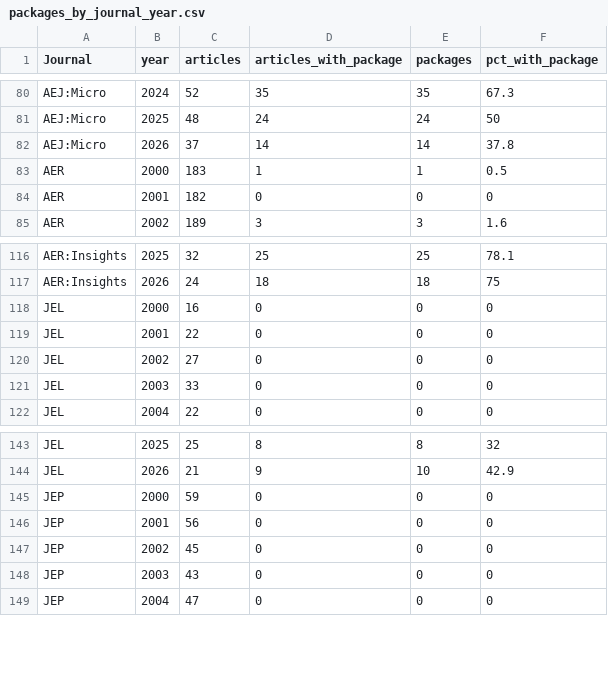
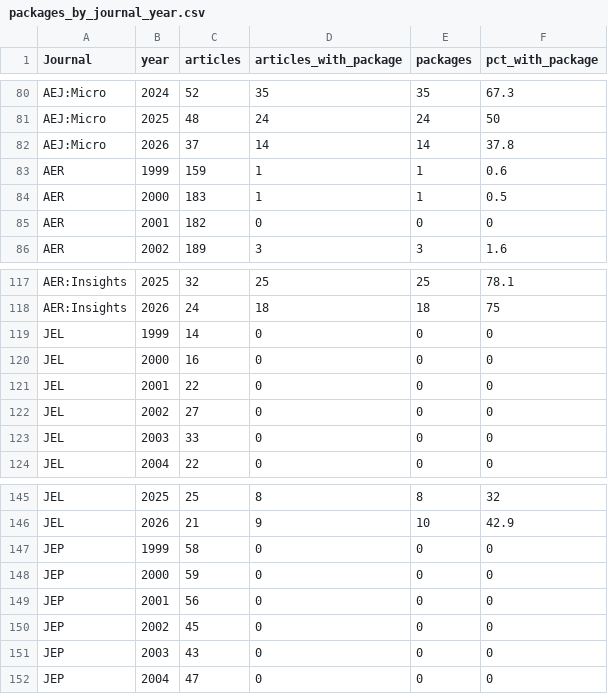
Before and after one commit to AEADataEditor/packages-over-time, a CSV file: outputs/packages_by_journal_year.csv, drawn as a sheet; only a part is shown, gaps mark what is left out.

```diff
--- a/outputs/packages_by_journal_year.csv
+++ b/outputs/packages_by_journal_year.csv
@@ -82,2 +82,3 @@ AEJ:Micro,2025,48,24,24,50
 AEJ:Micro,2026,37,14,14,37.8
+AER,1999,159,1,1,0.6
 AER,2000,183,1,1,0.5
@@ -117,2 +118,3 @@ AER:Insights,2025,32,25,25,78.1
 AER:Insights,2026,24,18,18,75
+JEL,1999,14,0,0,0
 JEL,2000,16,0,0,0
@@ -144,2 +146,3 @@ JEL,2025,25,8,8,32
 JEL,2026,21,9,10,42.9
+JEP,1999,58,0,0,0
 JEP,2000,59,0,0,0
```
Also changed, not shown: outputs/packages_by_article.csv, outputs/packages_by_journal_year_pp.csv, 28 other files.
